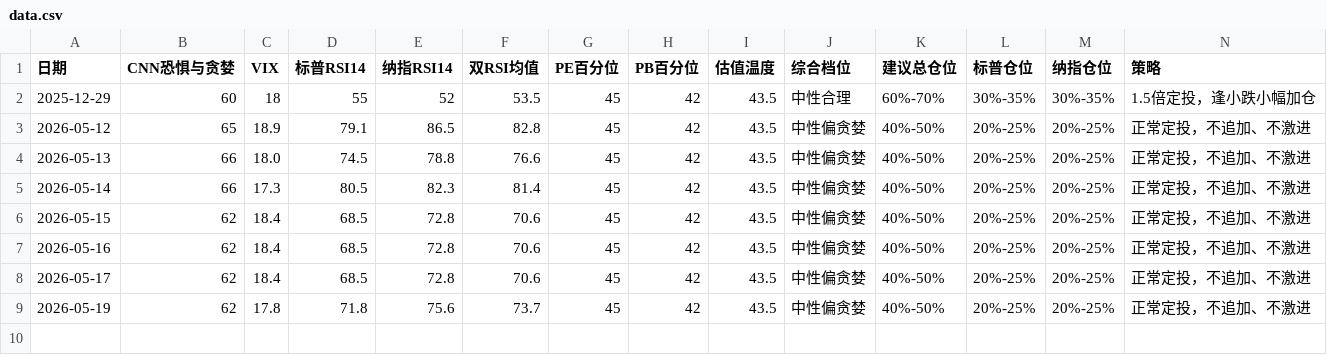
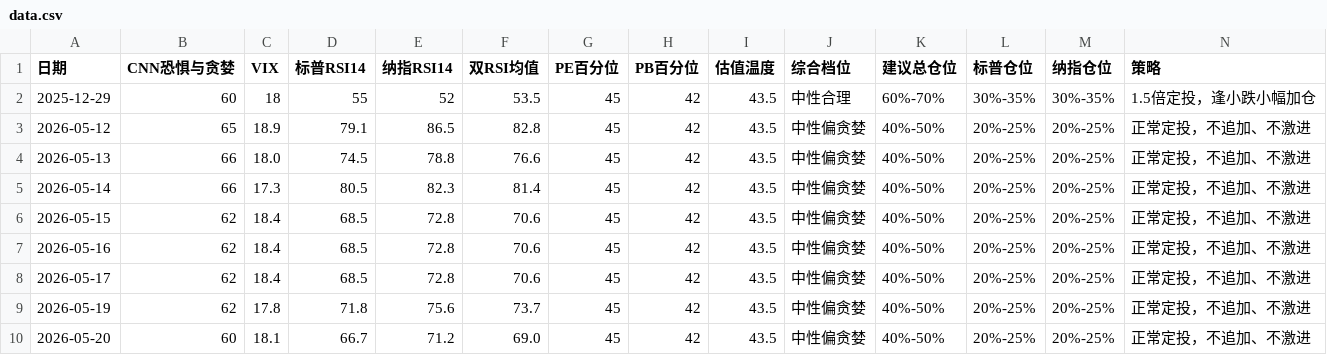
Before and after one commit to zysj8/investment-monitor, a CSV file: data.csv, drawn as a sheet; the diff names each change by its address in the sheet, - before the commit and + after, or states it on an @@ line.

```diff
--- a/data.csv
+++ b/data.csv
+row 10: 2026-05-20 | 60 | 18.1 | 66.7 | 71.2 | 69.0 | 45 | 42 | 43.5 | 中性偏贪婪 | 40%-50% | 20%-25% | 20%-25% | 正常定投，不追加、不激进
```
Also changed, not shown: 2 other files.
